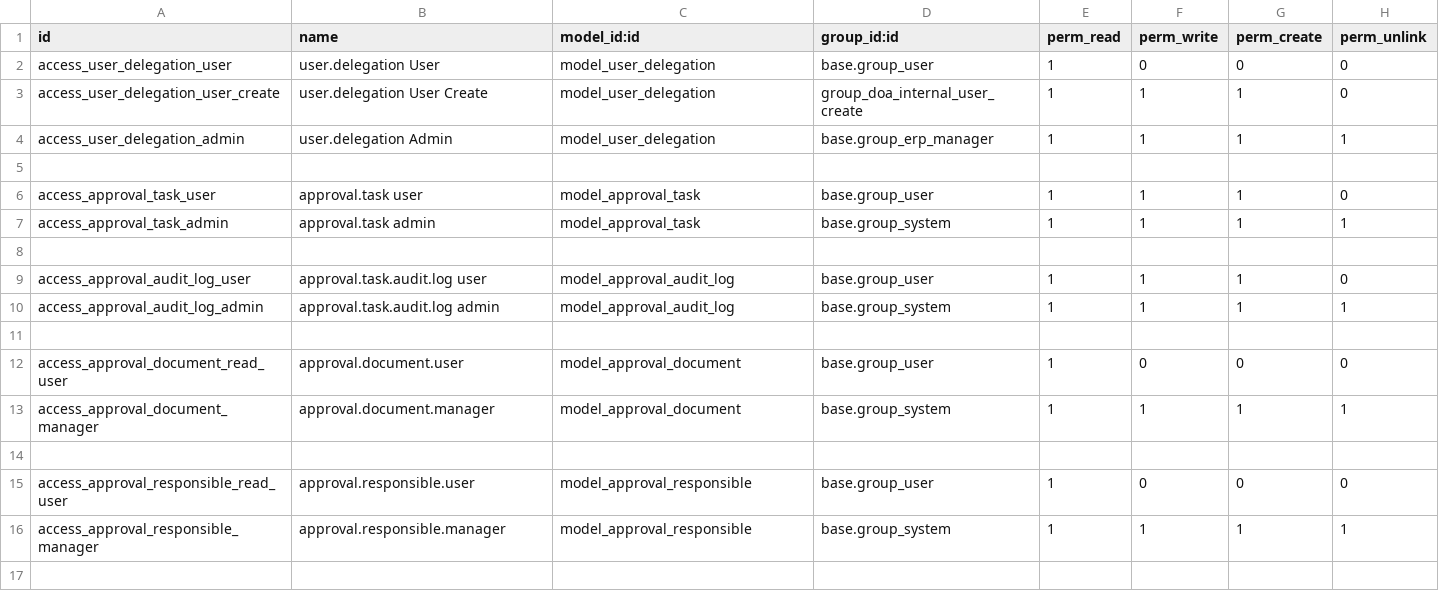
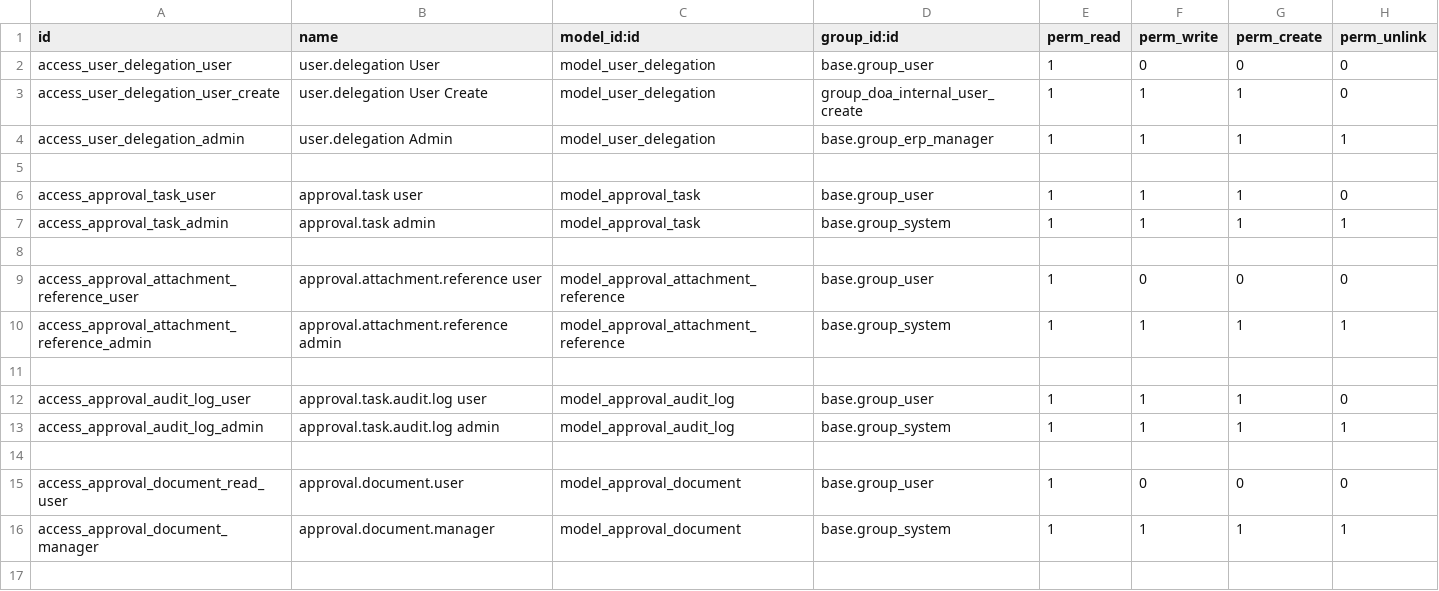
Before and after one commit to agusramdan/odoo_approval, a CSV file: amr_approval/security/ir.model.access.csv, drawn as a sheet; only a part is shown; the shorter side is filled out with more unchanged rows; the diff names each change by its address in the sheet, - before the commit and + after, or states it on an @@ line.

Commit message:
amr_approval 13.0.1.3.2

```diff
--- a/amr_approval/security/ir.model.access.csv
+++ b/amr_approval/security/ir.model.access.csv
+row 9: access_approval_attachment_reference_user | approval.attachment.reference user | model_approval_attachment_reference | base.group_user | 1 | 0 | 0 | 0
+row 10: access_approval_attachment_reference_admin | approval.attachment.reference admin | model_approval_attachment_reference | base.group_system | 1 | 1 | 1 | 1
+row 11: (empty)
```
Also changed, not shown: 17 other files.
